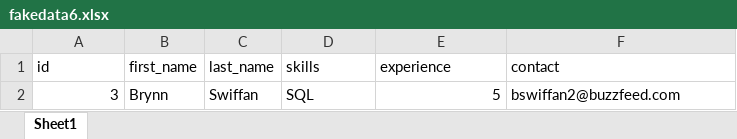
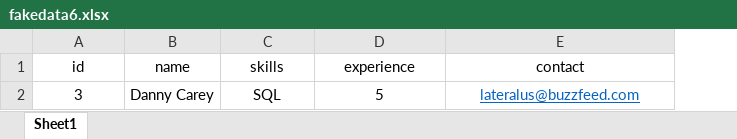
Before and after one commit to IvanJimenezCodeHub/headstarter-resume-parser-group-project, an Excel workbook: server/uploads/spreadsheets/fakedata6.xlsx, sheet Sheet1, drawn as a sheet; values as stored, in another font and other column widths than the file's, no borders; removed rows and columns are numbered as before the commit, all else as after; the diff names each change by its address in the sheet, - before the commit and + after, or states it on an @@ line.

```diff
--- a/server/uploads/spreadsheets/fakedata6.xlsx (sheet Sheet1)
+++ b/server/uploads/spreadsheets/fakedata6.xlsx (sheet Sheet1)
-column B (first_name), row 2: Brynn
-column C (last_name), row 2: Swiffan
+column B (name), row 2: Danny Carey
-A1 alignment: left
+A1 alignment: center
-C1:E1 alignment: left
+C1:E1 alignment: center
-A2 alignment: right
+A2 alignment: center
-C2 alignment: left
+C2 alignment: center
-D2 alignment: right
+D2 alignment: center
-E2 (contact): bswiffan2@buzzfeed.com
+E2 (contact): lateralus@buzzfeed.com
@@ E2 alignment: left → center, underline: off → on, text colour: black → #0563C1 @@
```
Also changed, not shown: server/uploads/spreadsheets/fake78.xlsx, server/uploads/spreadsheets/fakedata4.xlsx, 3 other files.
